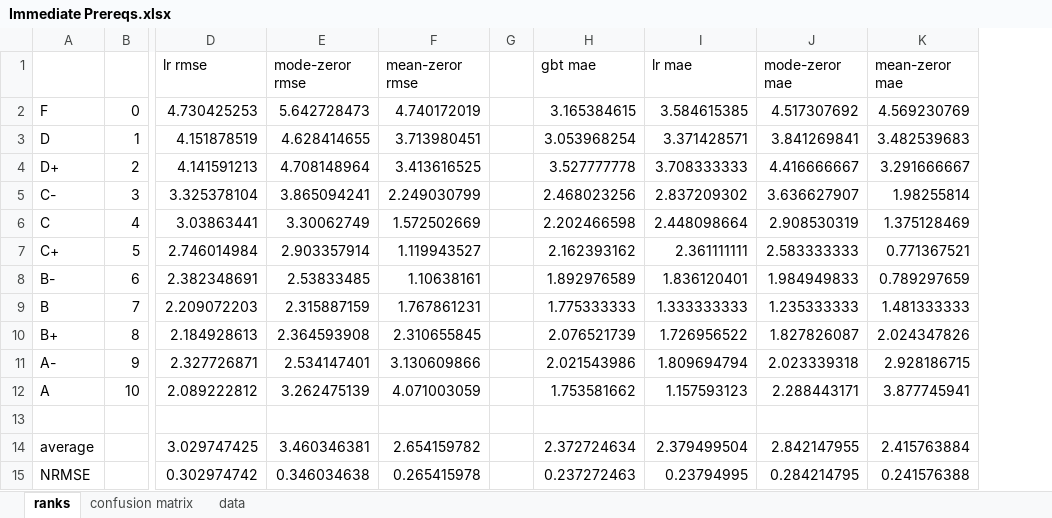
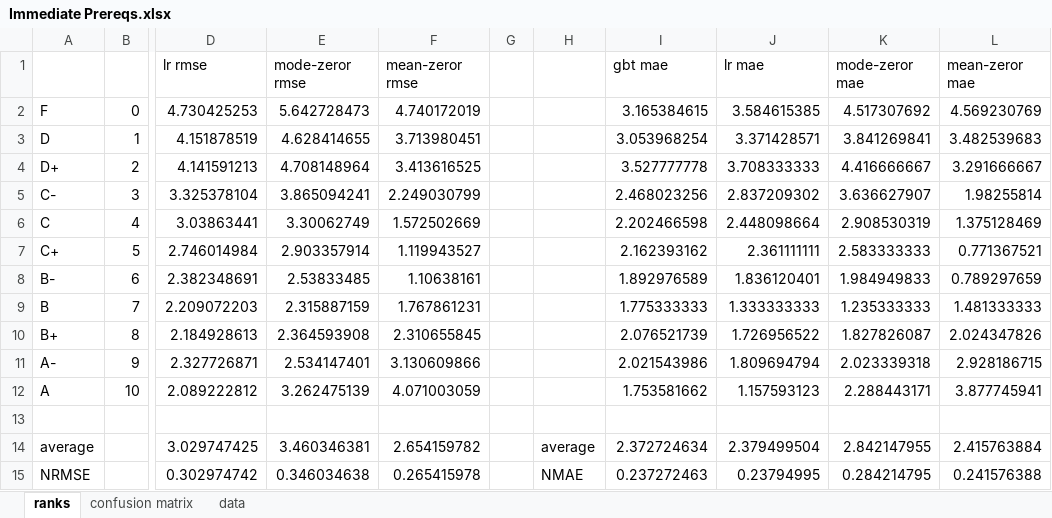
Before and after one commit to eross-uwp/Server, an Excel workbook: postrequisite_prediction/analysis/Immediate Prereqs.xlsx, sheet ranks, drawn as a sheet; only a part is shown, gaps mark what is left out; values as stored, in another font and other column widths than the file's, no borders; the diff names each change by its address in the sheet, - before the commit and + after, or states it on an @@ line.

```diff
--- a/postrequisite_prediction/analysis/Immediate Prereqs.xlsx (sheet ranks)
+++ b/postrequisite_prediction/analysis/Immediate Prereqs.xlsx (sheet ranks)
+column H, rows 14-15: average | NMAE
```
Also changed, not shown: sheet confusion matrix, formulas that keep their value, postrequisite_prediction/analysis/Root Prereqs.xlsx, 1 other file.
